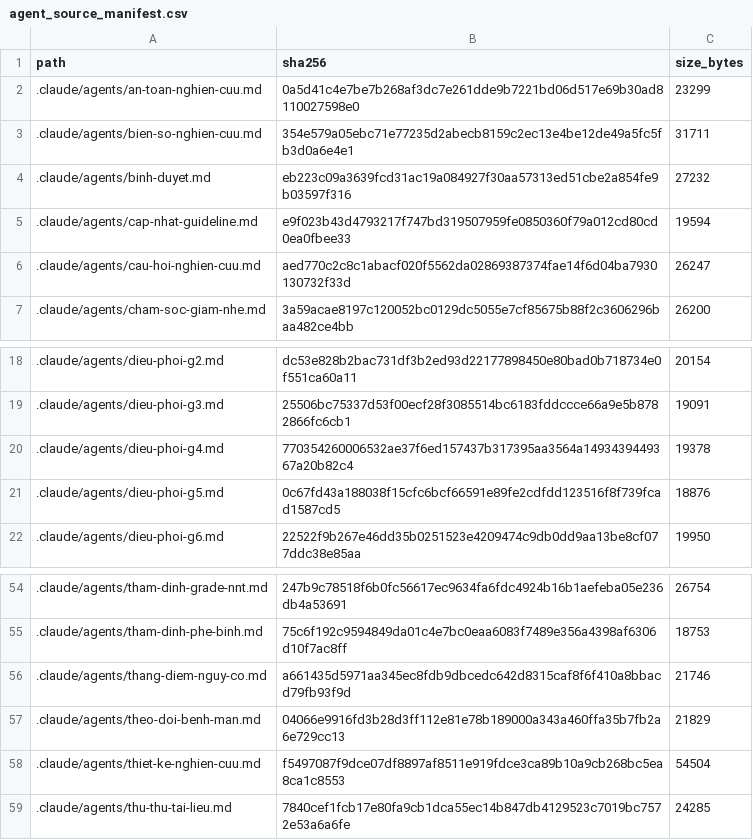
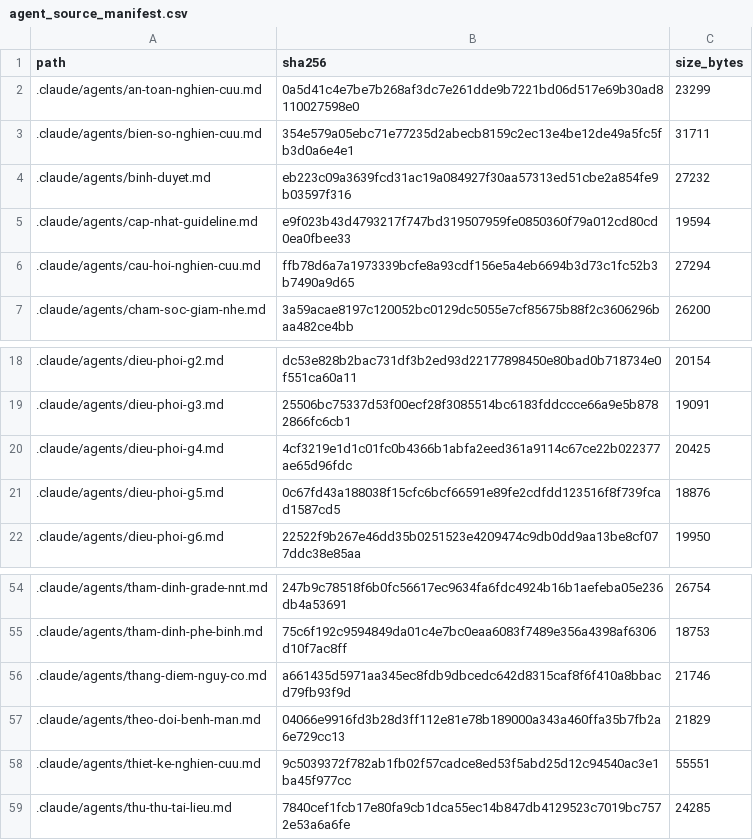
Before and after one commit to drluanbv175/medical-ebm-automation, a CSV file: runtime/manifests/agent_source_manifest.csv, drawn as a sheet; only a part is shown, gaps mark what is left out.

```diff
--- a/runtime/manifests/agent_source_manifest.csv
+++ b/runtime/manifests/agent_source_manifest.csv
@@ -5,3 +5,3 @@ path,sha256,size_bytes
 .claude/agents/cap-nhat-guideline.md,e9f023b43d4793217f747bd319507959fe0850360f79a012cd80cd0ea0fbee33,19594
-.claude/agents/cau-hoi-nghien-cuu.md,aed770c2c8c1abacf020f5562da02869387374fae14f6d04ba7930130732f33d,26247
+.claude/agents/cau-hoi-nghien-cuu.md,ffb78d6a7a1973339bcfe8a93cdf156e5a4eb6694b3d73c1fc52b3b7490a9d65,27294
 .claude/agents/cham-soc-giam-nhe.md,3a59acae8197c120052bc0129dc5055e7cf85675b88f2c3606296baa482ce4bb,26200
@@ -19,3 +19,3 @@ path,sha256,size_bytes
 .claude/agents/dieu-phoi-g3.md,25506bc75337d53f00ecf28f3085514bc6183fddccce66a9e5b8782866fc6cb1,19091
-.claude/agents/dieu-phoi-g4.md,770354260006532ae37f6ed157437b317395aa3564a1493439449367a20b82c4,19378
+.claude/agents/dieu-phoi-g4.md,4cf3219e1d1c01fc0b4366b1abfa2eed361a9114c67ce22b022377ae65d96fdc,20425
 .claude/agents/dieu-phoi-g5.md,0c67fd43a188038f15cfc6bcf66591e89fe2cdfdd123516f8f739fcad1587cd5,18876
@@ -57,3 +57,3 @@ path,sha256,size_bytes
 .claude/agents/theo-doi-benh-man.md,04066e9916fd3b28d3ff112e81e78b189000a343a460ffa35b7fb2a6e729cc13,21829
-.claude/agents/thiet-ke-nghien-cuu.md,f5497087f9dce07df8897af8511e919fdce3ca89b10a9cb268bc5ea8ca1c8553,54504
+.claude/agents/thiet-ke-nghien-cuu.md,9c5039372f782ab1fb02f57cadce8ed53f5abd25d12c94540ac3e1ba45f977cc,55551
 .claude/agents/thu-thu-tai-lieu.md,7840cef1fcb17e80fa9cb1dca55ec14b847db4129523c7019bc7572e53a6a6fe,24285
```
Also changed, not shown: 15 other files.
